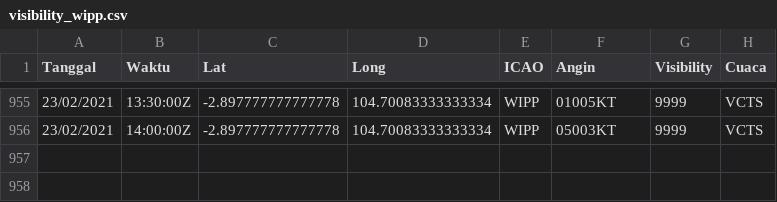
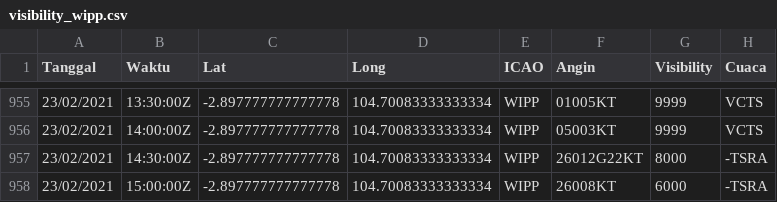
Before and after one commit to miko89/spartan_fdrs, a CSV file: data/visibility_wipp.csv, drawn as a sheet; only a part is shown, gaps mark what is left out.

```diff
--- a/data/visibility_wipp.csv
+++ b/data/visibility_wipp.csv
@@ -956 +956,3 @@ Tanggal,Waktu,Lat,Long,ICAO,Angin,Visibility,Cuaca
 23/02/2021,14:00:00Z	,-2.897777777777778,104.70083333333334,WIPP,05003KT,9999,VCTS
+23/02/2021,14:30:00Z	,-2.897777777777778,104.70083333333334,WIPP,26012G22KT,8000,-TSRA
+23/02/2021,15:00:00Z	,-2.897777777777778,104.70083333333334,WIPP,26008KT,6000,-TSRA
```
Also changed, not shown: data/visibility.csv, data/visibility_wibb.csv, 11 other files.
